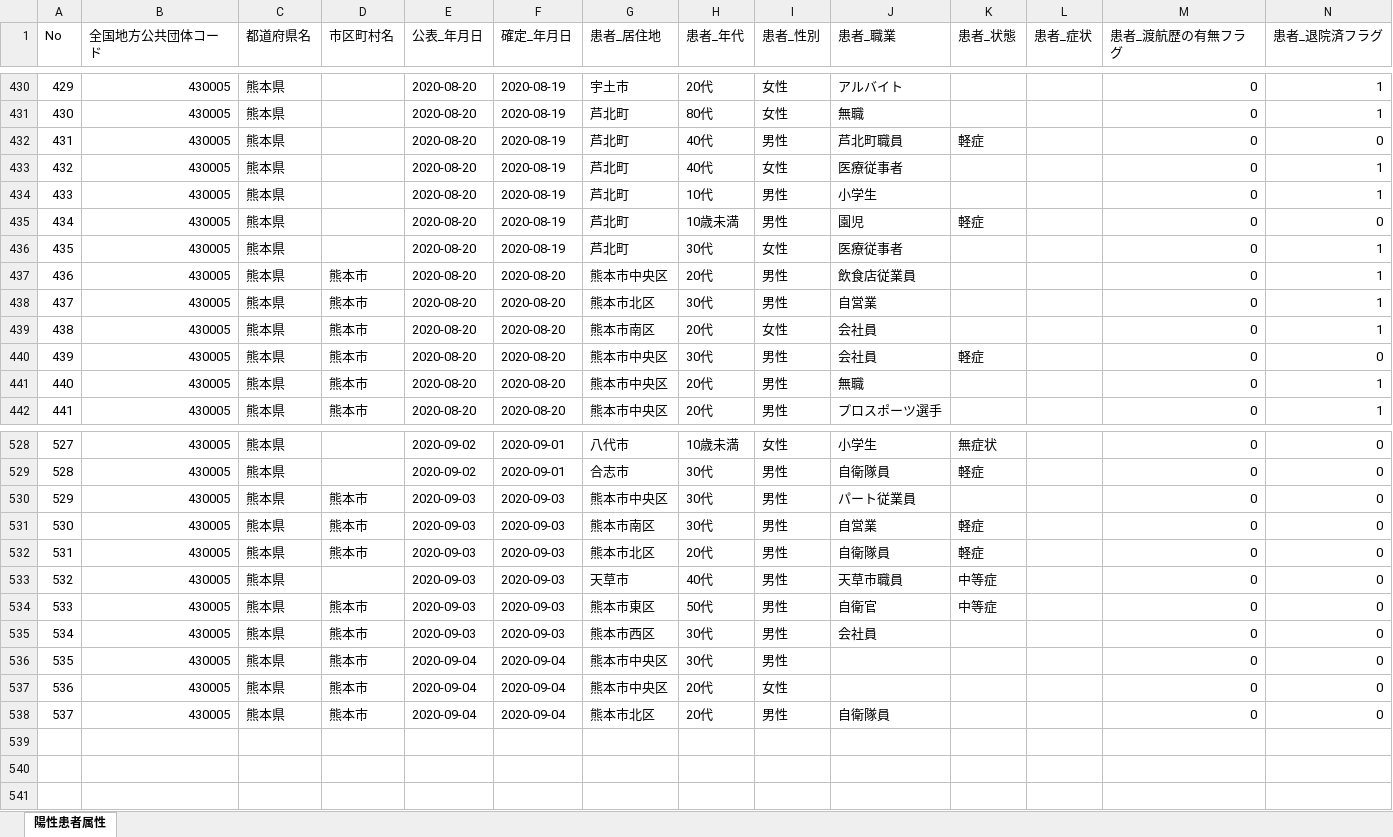
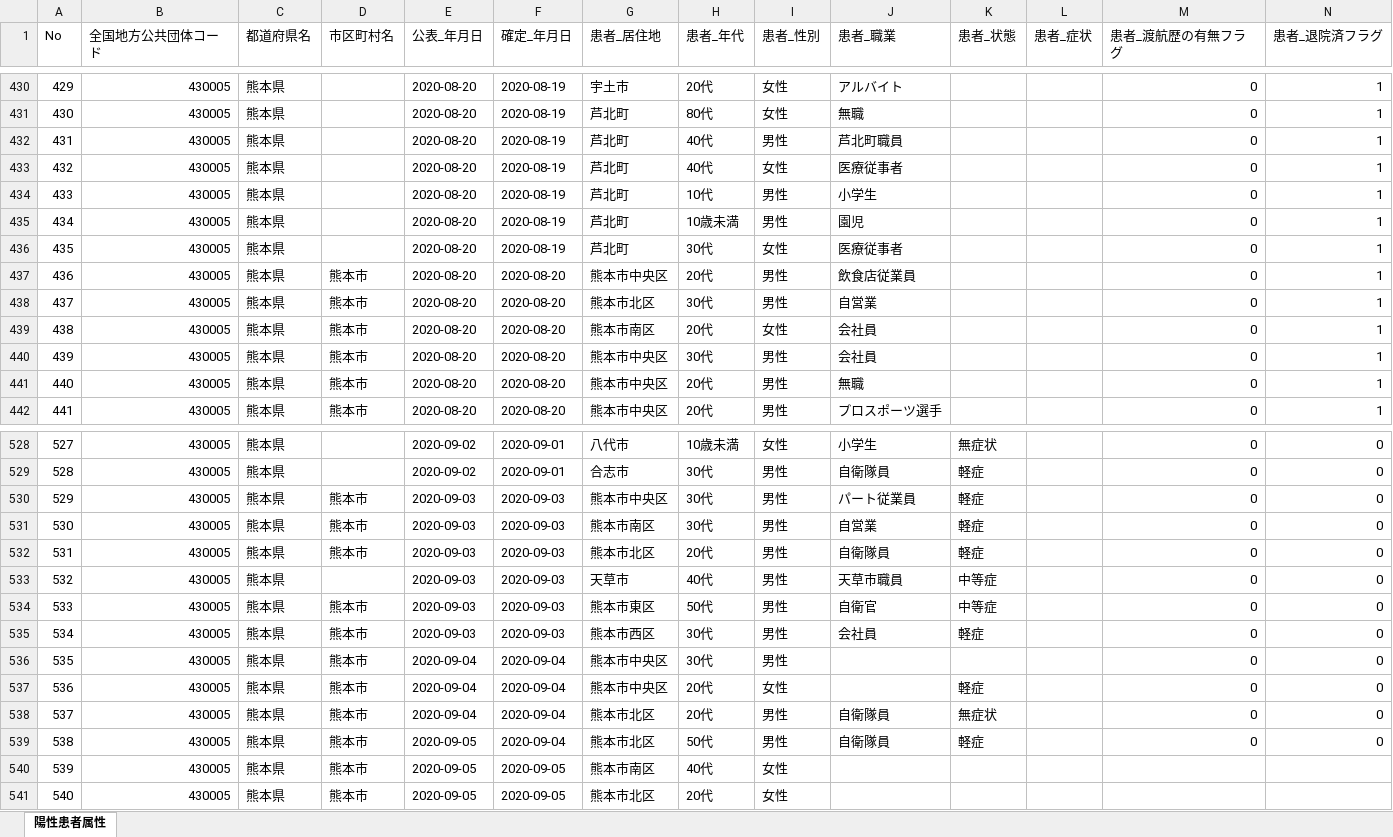
Before and after one commit to makoragi/kumamoto-covid19, an Excel workbook: kanja.xlsx, sheet 陽性患者属性, drawn as a sheet; only a part is shown, gaps mark what is left out; values as stored, in another font and other column widths than the file's, no cell formats; rows hold the shown columns only; the diff covers the shown part only; the diff names each change by its address in the sheet, - before the commit and + after, or states it on an @@ line.

```diff
--- a/kanja.xlsx (sheet 陽性患者属性)
+++ b/kanja.xlsx (sheet 陽性患者属性)
-K432 (患者_状態): 軽症
+K432 (患者_状態): (empty)
-N432 (患者_退院済フラグ): 0
+N432 (患者_退院済フラグ): 1
-K435 (患者_状態): 軽症
+K435 (患者_状態): (empty)
-N435 (患者_退院済フラグ): 0
+N435 (患者_退院済フラグ): 1
-K440 (患者_状態): 軽症
+K440 (患者_状態): (empty)
-N440 (患者_退院済フラグ): 0
+N440 (患者_退院済フラグ): 1
-K530 (患者_状態): (empty)
+K530 (患者_状態): 軽症
-K535 (患者_状態): (empty)
+K535 (患者_状態): 軽症
-K537 (患者_状態): (empty)
+K537 (患者_状態): 軽症
-K538 (患者_状態): (empty)
+K538 (患者_状態): 無症状
+row 539: 538 | 430005 | 熊本県 | 熊本市 | 2020-09-05 | 2020-09-04 | 熊本市北区 | 50代 | 男性 | 自衛隊員 | 軽症 |  | 0 | 0
+row 540: 539 | 430005 | 熊本県 | 熊本市 | 2020-09-05 | 2020-09-05 | 熊本市南区 | 40代 | 女性
+row 541: 540 | 430005 | 熊本県 | 熊本市 | 2020-09-05 | 2020-09-05 | 熊本市北区 | 20代 | 女性
```
Also changed, not shown: 10 edited cells elsewhere in this sheet, cell formats, kensa.xlsx, 1 other file.
